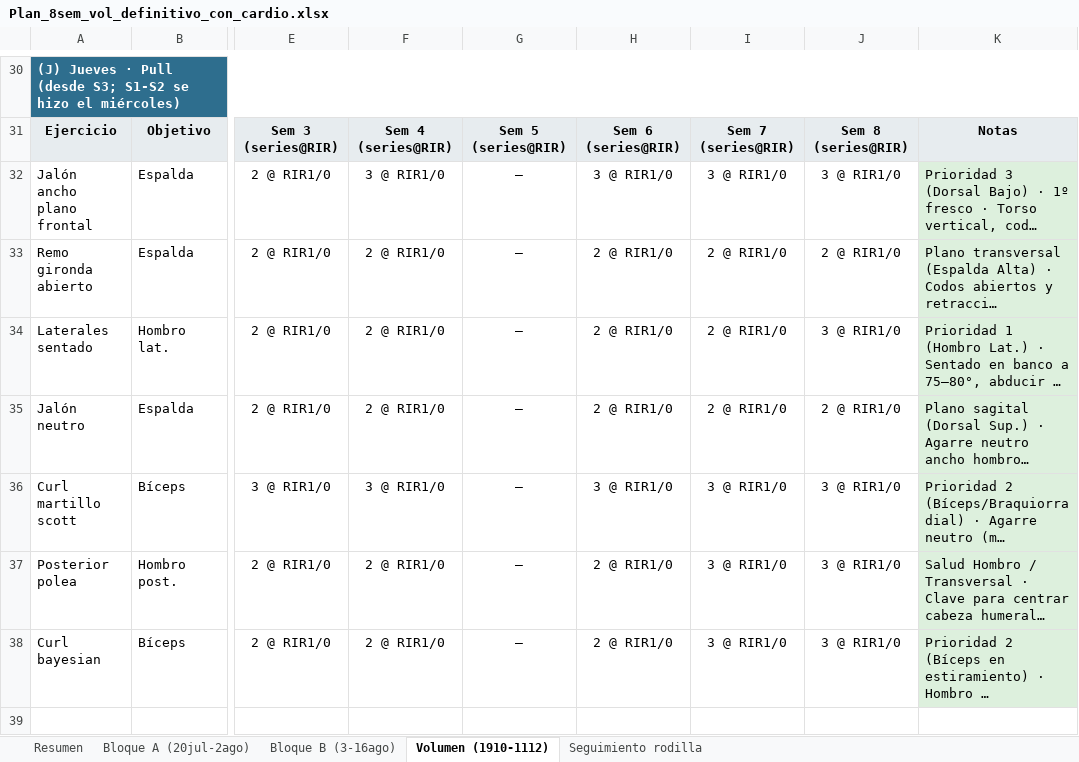
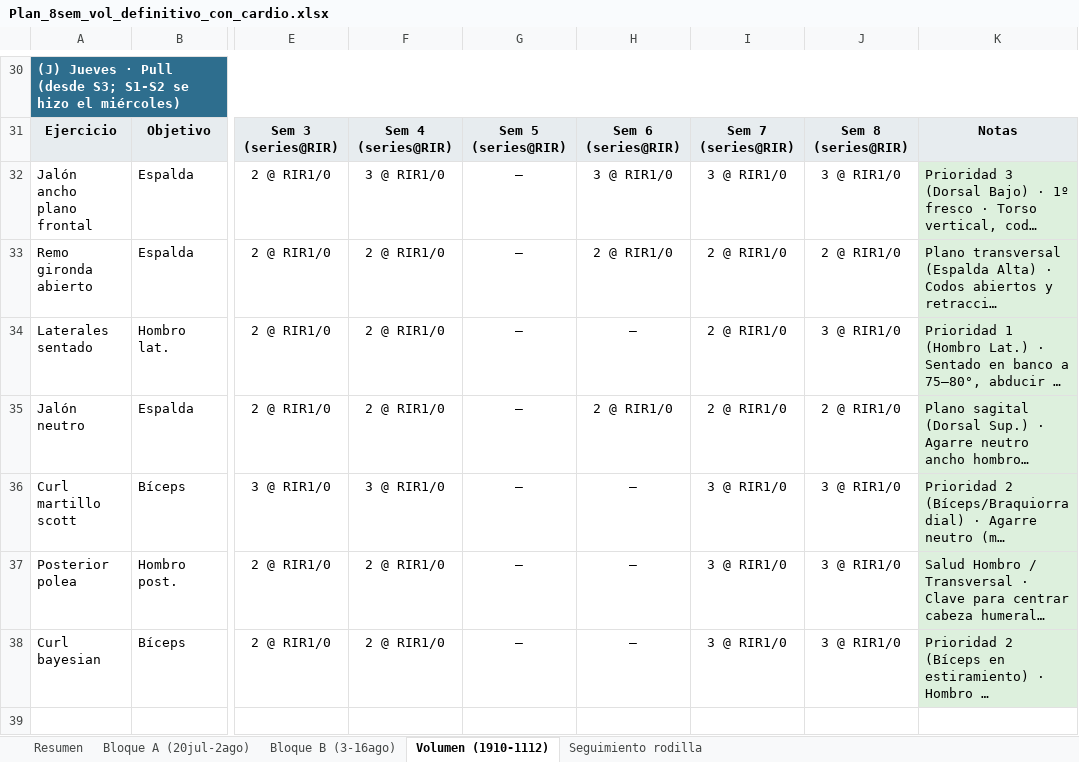
Before and after one commit to victor-rueda02/app-gym, an Excel workbook: Plan_8sem_vol_definitivo_con_cardio.xlsx, sheet Volumen (1910-1112), drawn as a sheet; only a part is shown, gaps mark what is left out; long unchanged cells end in …; values as stored, in another font and other column widths than the file's, no borders; the diff covers the shown part only; the diff names each change by its address in the sheet, - before the commit and + after, or states it on an @@ line.

```diff
--- a/Plan_8sem_vol_definitivo_con_cardio.xlsx (sheet Volumen (1910-1112))
+++ b/Plan_8sem_vol_definitivo_con_cardio.xlsx (sheet Volumen (1910-1112))
-H34: 2 @ RIR1/0
+H34: —
-H36: 3 @ RIR1/0
+H36: —
-H37:H38: 2 @ RIR1/0
+H37:H38: —
```
Also changed, not shown: 2 added rows and 32 edited cells elsewhere in this sheet, sheet Seguimiento rodilla, hidden cells, 22 other files.
